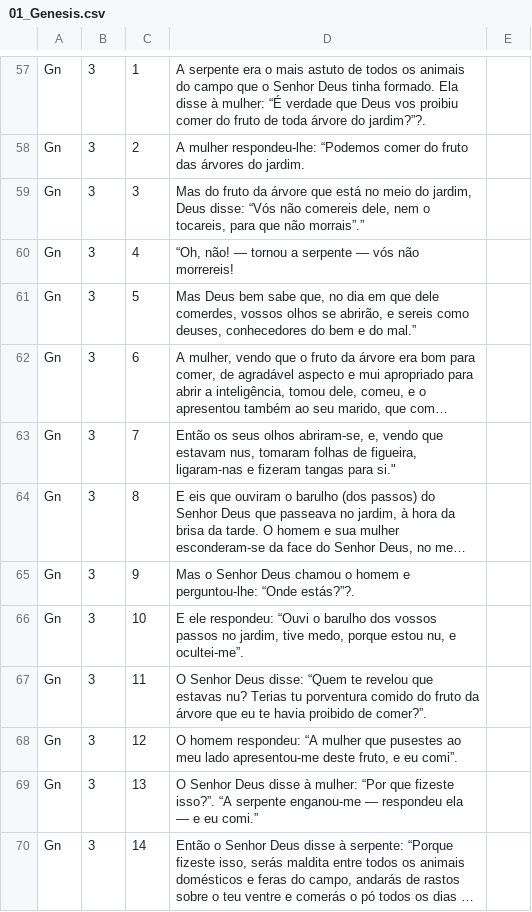
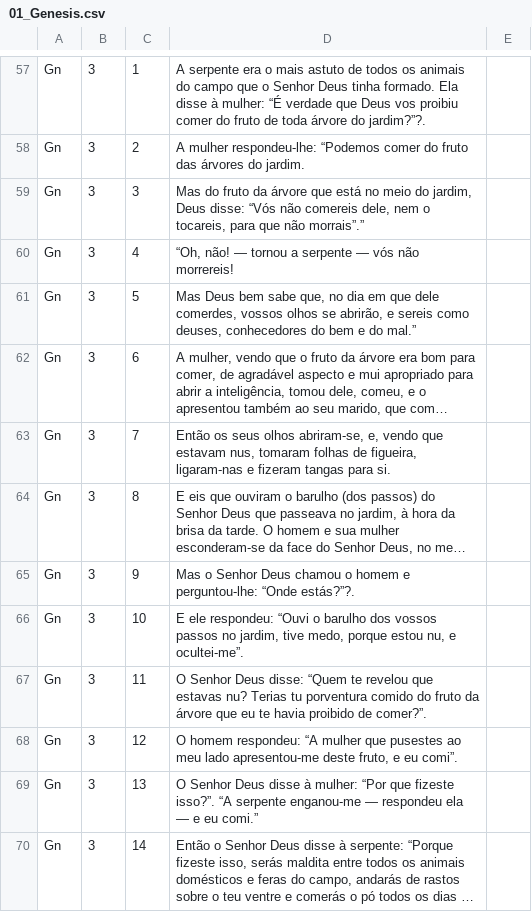
Before and after one commit to andrezaolive/Words_Holy_Scripture, a CSV file: Biblia/Antigo_Testamento/01_Genesis.csv, drawn as a sheet; only a part is shown, gaps mark what is left out; long unchanged cells end in …; the diff names each change by its address in the sheet, - before the commit and + after, or states it on an @@ line.

```diff
--- a/Biblia/Antigo_Testamento/01_Genesis.csv
+++ b/Biblia/Antigo_Testamento/01_Genesis.csv
-D63: …tangas para si."
+D63: …tangas para si.
```
Also changed, not shown: Biblia/Antigo_Testamento/02_Exodo.csv, 4 other files.
